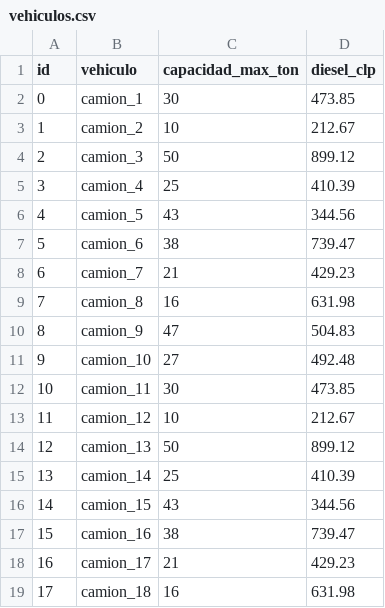
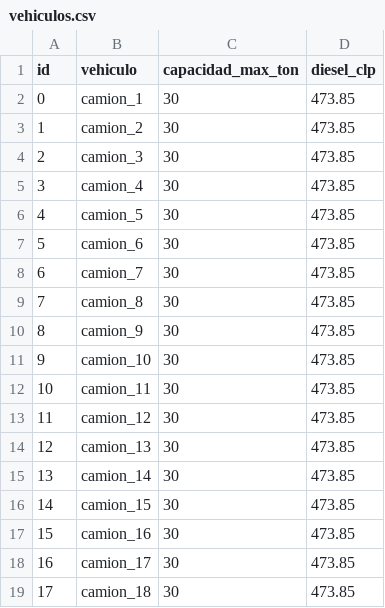
Before and after one commit to FZanax/42-Opti, a CSV file: vehiculos.csv, drawn as a sheet; only a part is shown; the diff covers the shown part only.

```diff
--- a/vehiculos.csv
+++ b/vehiculos.csv
@@ -2,18 +2,18 @@ id;vehiculo;capacidad_max_ton;diesel_clp
 0;camion_1;30;473.85
-1;camion_2;10;212.67
-2;camion_3;50;899.12
-3;camion_4;25;410.39
-4;camion_5;43;344.56
-5;camion_6;38;739.47
-6;camion_7;21;429.23
-7;camion_8;16;631.98
-8;camion_9;47;504.83
-9;camion_10;27;492.48
+1;camion_2;30;473.85
+2;camion_3;30;473.85
+3;camion_4;30;473.85
+4;camion_5;30;473.85
+5;camion_6;30;473.85
+6;camion_7;30;473.85
+7;camion_8;30;473.85
+8;camion_9;30;473.85
+9;camion_10;30;473.85
 10;camion_11;30;473.85
-11;camion_12;10;212.67
-12;camion_13;50;899.12
-13;camion_14;25;410.39
-14;camion_15;43;344.56
-15;camion_16;38;739.47
-16;camion_17;21;429.23
-17;camion_18;16;631.98
+11;camion_12;30;473.85
+12;camion_13;30;473.85
+13;camion_14;30;473.85
+14;camion_15;30;473.85
+15;camion_16;30;473.85
+16;camion_17;30;473.85
+17;camion_18;30;473.85
```
Also changed, not shown: 5 added rows and 4 edited cells elsewhere in this file, 1 other file.
